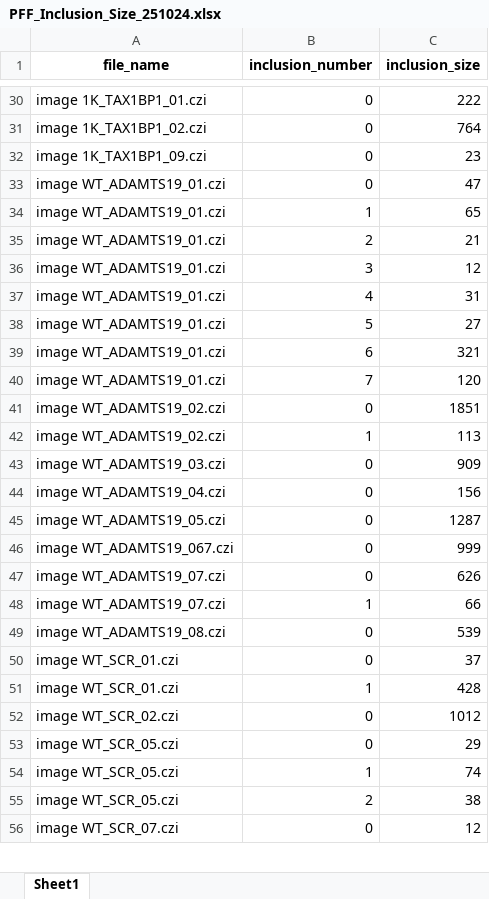
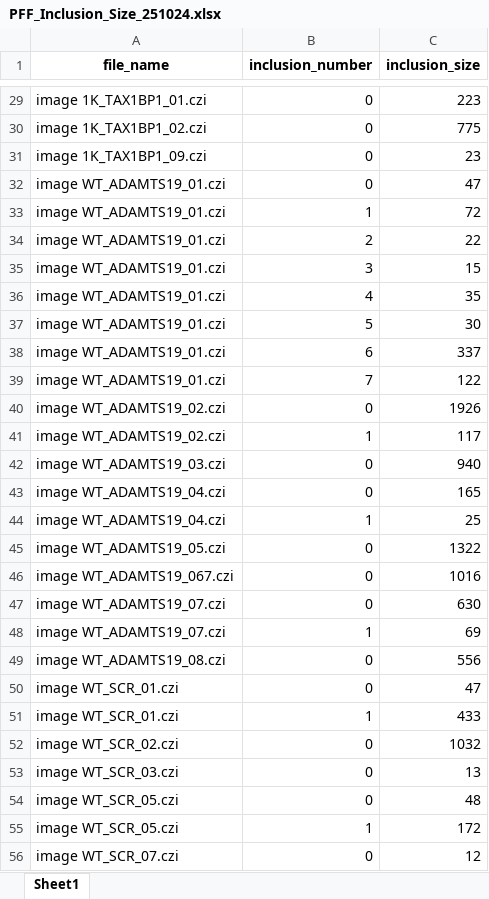
Before and after one commit to yiminghuang47/kara-lab, an Excel workbook: PFF_SCR_TAX_ADAM/PFF_Inclusion_Size_251024.xlsx, sheet Sheet1, drawn as a sheet; only a part is shown, gaps mark what is left out; values as stored, in another font and other column widths than the file's, no borders; removed rows and columns are numbered as before the commit, all else as after; the diff covers the shown part only; the diff names each change by its address in the sheet, - before the commit and + after, or states it on an @@ line.

```diff
--- a/PFF_SCR_TAX_ADAM/PFF_Inclusion_Size_251024.xlsx (sheet Sheet1)
+++ b/PFF_SCR_TAX_ADAM/PFF_Inclusion_Size_251024.xlsx (sheet Sheet1)
-C29 (inclusion_size): 222
+C29 (inclusion_size): 223
-C30 (inclusion_size): 764
+C30 (inclusion_size): 775
-C33 (inclusion_size): 65
+C33 (inclusion_size): 72
-C34 (inclusion_size): 21
+C34 (inclusion_size): 22
-C35 (inclusion_size): 12
+C35 (inclusion_size): 15
-C36 (inclusion_size): 31
+C36 (inclusion_size): 35
-C37 (inclusion_size): 27
+C37 (inclusion_size): 30
-C38 (inclusion_size): 321
+C38 (inclusion_size): 337
-C39 (inclusion_size): 120
+C39 (inclusion_size): 122
-C40 (inclusion_size): 1851
+C40 (inclusion_size): 1926
-C41 (inclusion_size): 113
+C41 (inclusion_size): 117
-C42 (inclusion_size): 909
+C42 (inclusion_size): 940
-C43 (inclusion_size): 156
+C43 (inclusion_size): 165
+row 44: image WT_ADAMTS19_04.czi | 1 | 25
-C45 (inclusion_size): 1287
+C45 (inclusion_size): 1322
-C46 (inclusion_size): 999
+C46 (inclusion_size): 1016
-C47 (inclusion_size): 626
+C47 (inclusion_size): 630
-C48 (inclusion_size): 66
+C48 (inclusion_size): 69
-C49 (inclusion_size): 539
+C49 (inclusion_size): 556
-C50 (inclusion_size): 37
+C50 (inclusion_size): 47
-C51 (inclusion_size): 428
+C51 (inclusion_size): 433
-C52 (inclusion_size): 1012
+C52 (inclusion_size): 1032
+row 53: image WT_SCR_03.czi | 0 | 13
-C54 (inclusion_size): 29
+C54 (inclusion_size): 48
-C55 (inclusion_size): 74
+C55 (inclusion_size): 172
-row 55: image WT_SCR_05.czi | 2 | 38
```
Also changed, not shown: 2 added rows, 3 removed rows, 51 edited cells and cell formats elsewhere in this sheet, PFF_SCR_TAX_ADAM/PFF_Inclusion_Count_251024.xlsx, 1 other file.
